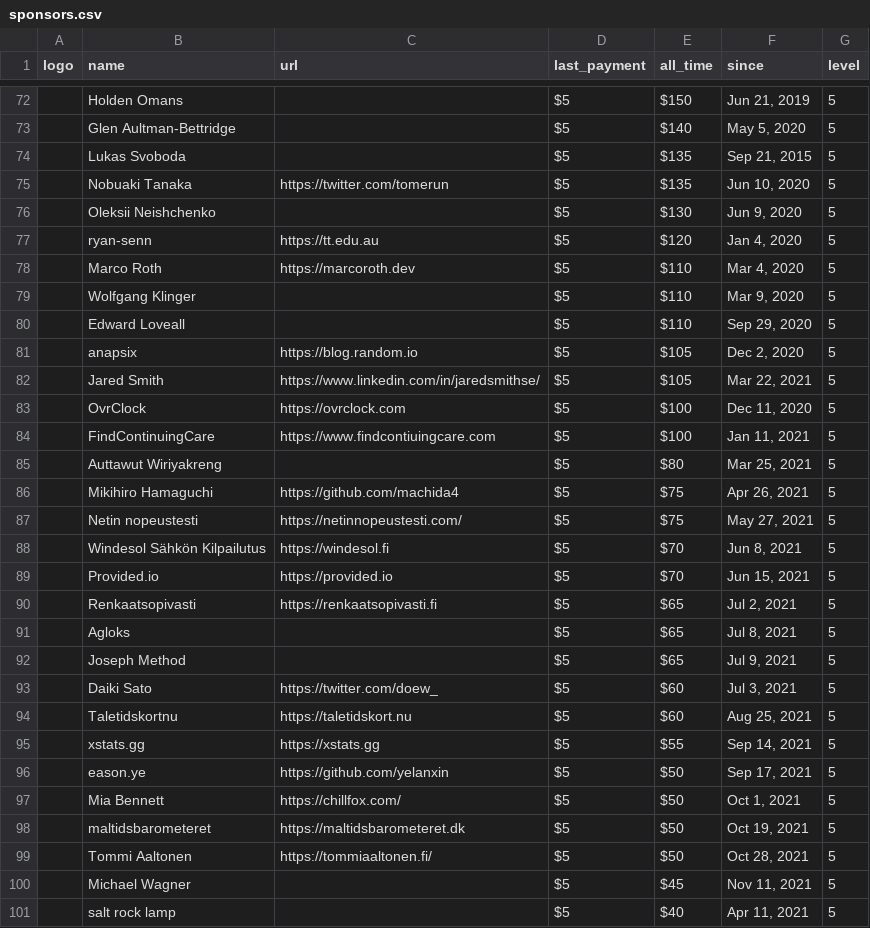
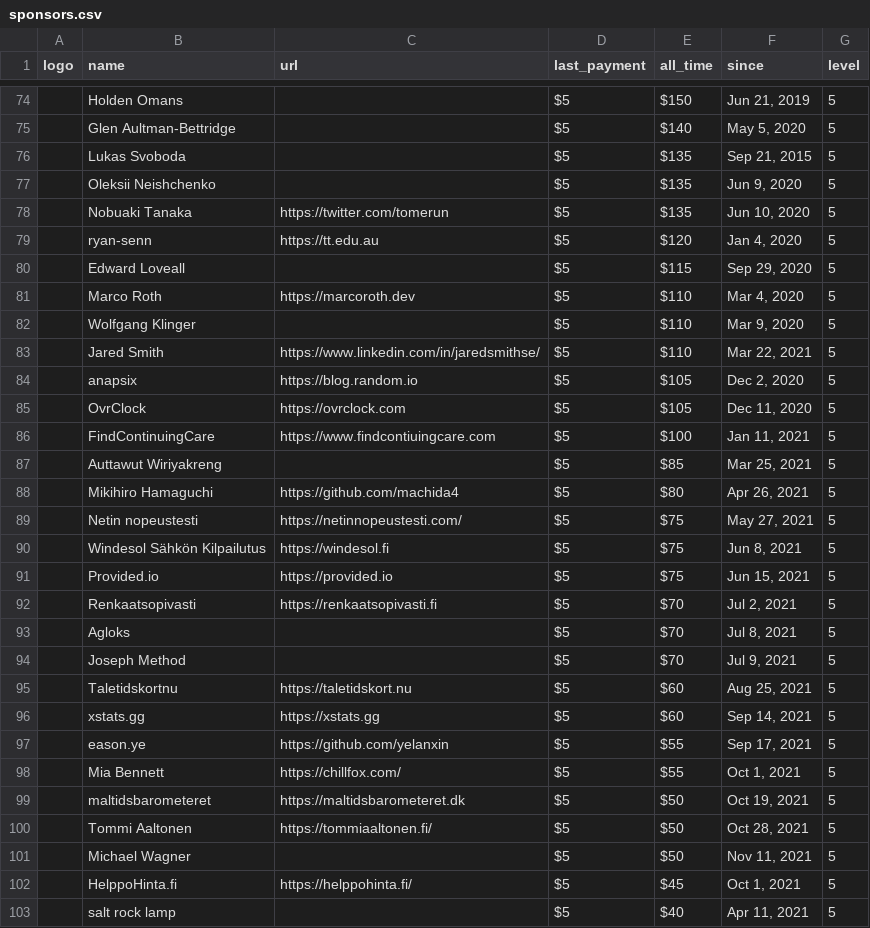
Before and after one commit to crystal-lang/crystal-website, a CSV file: _data/sponsors.csv, drawn as a sheet; only a part is shown, gaps mark what is left out; removed rows and columns are numbered as before the commit, all else as after; the diff covers the shown part only; the diff names each change by its address in the sheet, - before the commit and + after, or states it on an @@ line.

Commit message:
Updating sponsors

```diff
--- a/_data/sponsors.csv
+++ b/_data/sponsors.csv
+row 77:  | Oleksii Neishchenko |  | $5 | $135 | Jun 9, 2020 | 5
-row 76:  | Oleksii Neishchenko |  | $5 | $130 | Jun 9, 2020 | 5
+row 80:  | Edward Loveall |  | $5 | $115 | Sep 29, 2020 | 5
-B83 (name): Edward Loveall
+B83 (name): Jared Smith
-C83 (url): (empty)
+C83 (url): https://www.linkedin.com/in/jaredsmithse/
-F83 (since): Sep 29, 2020
+F83 (since): Mar 22, 2021
-row 82:  | Jared Smith | https://www.linkedin.com/in/jaredsmithse/ | $5 | $105 | Mar 22, 2021 | 5
-E85 (all_time): $100
+E85 (all_time): $105
-E87 (all_time): $80
+E87 (all_time): $85
-E88 (all_time): $75
+E88 (all_time): $80
-E90:E91 (all_time): $70
+E90:E91 (all_time): $75
-E92:E94 (all_time): $65
+E92:E94 (all_time): $70
-row 93:  | Daiki Sato | https://twitter.com/doew_ | $5 | $60 | Jul 3, 2021 | 5
-E96 (all_time): $55
+E96 (all_time): $60
-E97:E98 (all_time): $50
+E97:E98 (all_time): $55
-E101 (all_time): $45
+E101 (all_time): $50
+row 102:  | HelppoHinta.fi | https://helppohinta.fi/ | $5 | $45 | Oct 1, 2021 | 5
```
Also changed, not shown: 6 added rows, 5 removed rows and 30 edited cells elsewhere in this file, 1 other file.
